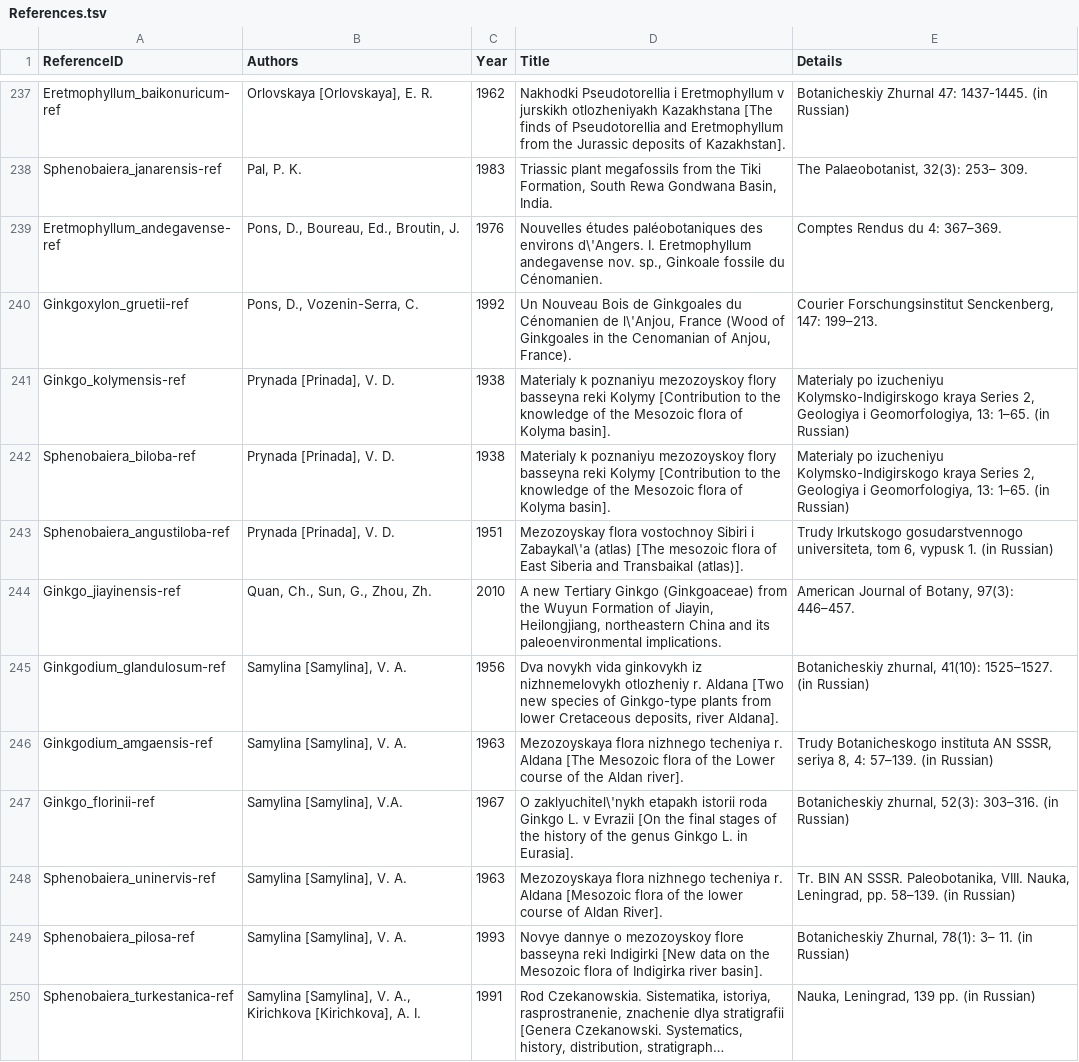
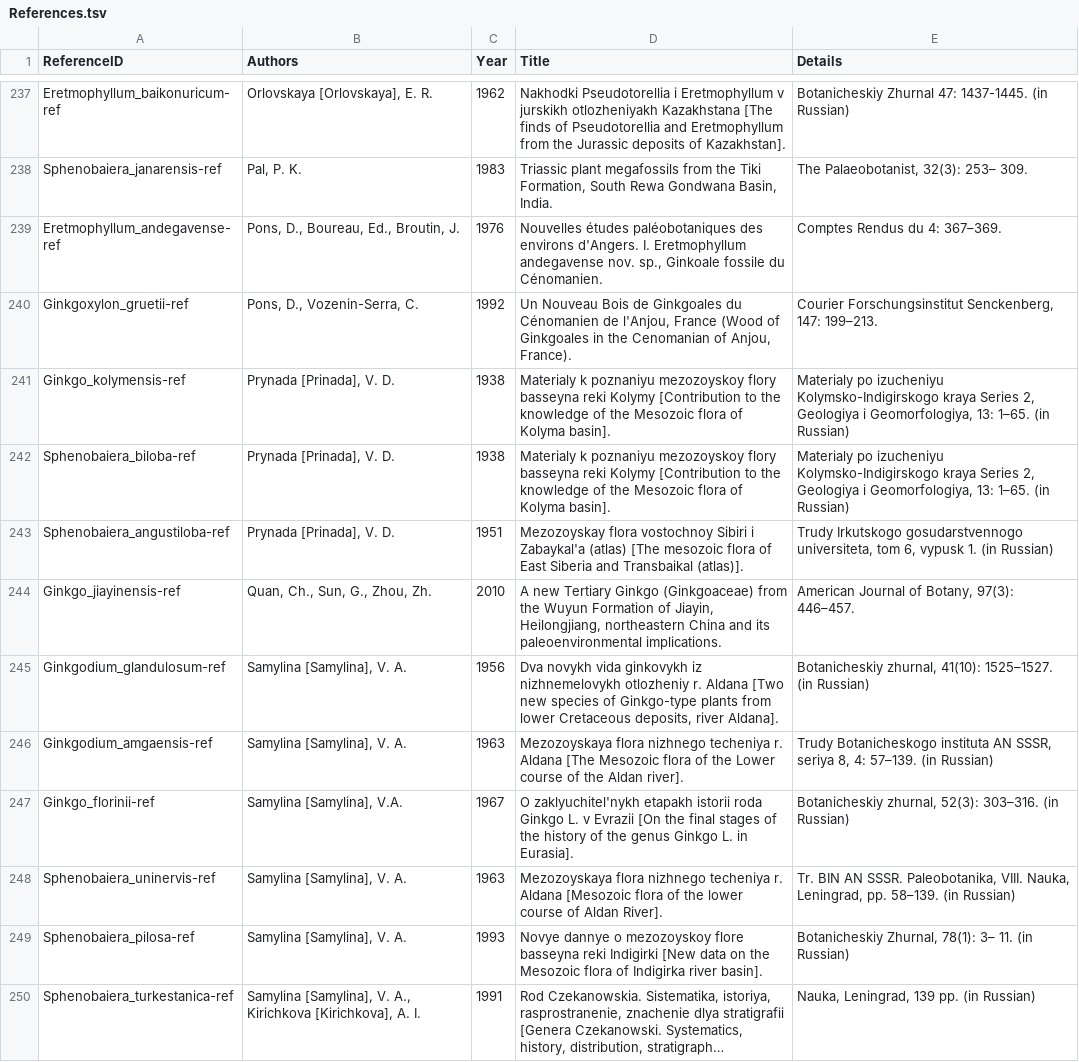
Before and after one commit to gdower/data-import-tester, a TSV file: acef/References.tsv, drawn as a sheet; only a part is shown, gaps mark what is left out; long unchanged cells end in …; the diff covers the shown part only.

```diff
--- a/acef/References.tsv
+++ b/acef/References.tsv
@@ -239,2 +239,2 @@ Sphenobaiera_janarensis-ref	Pal, P. K.	1983	Triassic plant megafossils from the
-Eretmophyllum_andegavense-ref	Pons, D., Boureau, Ed., Broutin, J.	1976	Nouvelles études paléobotaniques des environs d\'Angers. I. Eretmophyllum andegavense nov. sp., Ginkoale fossile du Cénomanien.	Comptes Rendus du 4: 367–369.
-Ginkgoxylon_gruetii-ref	Pons, D., Vozenin-Serra, C.	1992	Un Nouveau Bois de Ginkgoales du Cénomanien de l\'Anjou, France (Wood of Ginkgoales in the Cenomanian of Anjou, France).	Courier Forschungsinstitut Senckenberg, 147: 199–213.
+"Eretmophyllum_andegavense-ref"	"Pons, D., Boureau, Ed., Broutin, J."	"1976"	"Nouvelles études paléobotaniques des environs d'Angers. I. Eretmophyllum andegavense nov. sp., Ginkoale fossile du Cénomanien."	"Comptes Rendus du 4: 367–369."
+"Ginkgoxylon_gruetii-ref"	"Pons, D., Vozenin-Serra, C."	"1992"	"Un Nouveau Bois de Ginkgoales du Cénomanien de l'Anjou, France (Wood of Ginkgoales in the Cenomanian of Anjou, France)."	"Courier Forschungsinstitut Senckenberg, 147: 199–213."
@@ -243 +243 @@ Sphenobaiera_biloba-ref	Prynada [Prinada], V. D.	1938	Materialy k poznaniyu mezo
-Sphenobaiera_angustiloba-ref	Prynada [Prinada], V. D.	1951	Mezozoyskay flora vostochnoy Sibiri i Zabaykal\'a (atlas) [The mesozoic flora of East Siberia and Transbaikal (atlas)].	Trudy Irkutskogo gosudarstvennogo universiteta, tom 6, vypusk 1. (in Russian)
+"Sphenobaiera_angustiloba-ref"	"Prynada [Prinada], V. D."	"1951"	"Mezozoyskay flora vostochnoy Sibiri i Zabaykal'a (atlas) [The mesozoic flora of East Siberia and Transbaikal (atlas)]."	"Trudy Irkutskogo gosudarstvennogo universiteta, tom 6, vypusk 1. (in Russian)"
@@ -247 +247 @@ Ginkgodium_amgaensis-ref	Samylina [Samylina], V. A.	1963	Mezozoyskaya flora nizh
-Ginkgo_florinii-ref	Samylina [Samylina], V.A.	1967	O zaklyuchitel\'nykh etapakh istorii roda Ginkgo L. v Evrazii [On the final stages of the history of the genus Ginkgo L. in Eurasia].	Botanicheskiy zhurnal, 52(3): 303–316. (in Russian)
+"Ginkgo_florinii-ref"	"Samylina [Samylina], V.A."	"1967"	"O zaklyuchitel'nykh etapakh istorii roda Ginkgo L. v Evrazii [On the final stages of the history of the genus Ginkgo L. in Eurasia]."	"Botanicheskiy zhurnal, 52(3): 303–316. (in Russian)"
```
Also changed, not shown: 58 edited cells elsewhere in this file, acef/AcceptedInfraspecificTaxa.tsv, acef/Distribution.tsv, 5 other files.
